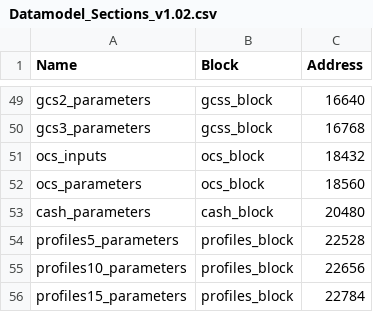
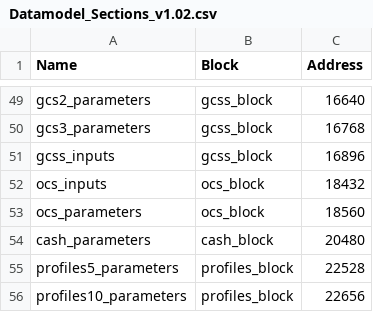
Before and after one commit to micarletti/ZeroPlus-ocs-xml, a CSV file: database/1.02/Datamodel_Sections_v1.02.csv, drawn as a sheet; only a part is shown, gaps mark what is left out; the shorter side is filled out with more unchanged rows.

```diff
--- a/database/1.02/Datamodel_Sections_v1.02.csv
+++ b/database/1.02/Datamodel_Sections_v1.02.csv
@@ -50,2 +50,3 @@ gcs2_parameters,gcss_block,16640
 gcs3_parameters,gcss_block,16768
+gcss_inputs,gcss_block,16896
 ocs_inputs,ocs_block,18432
```
Also changed, not shown: database/1.02/Datamodel_Registers_v1.02.csv, 1 other file.
